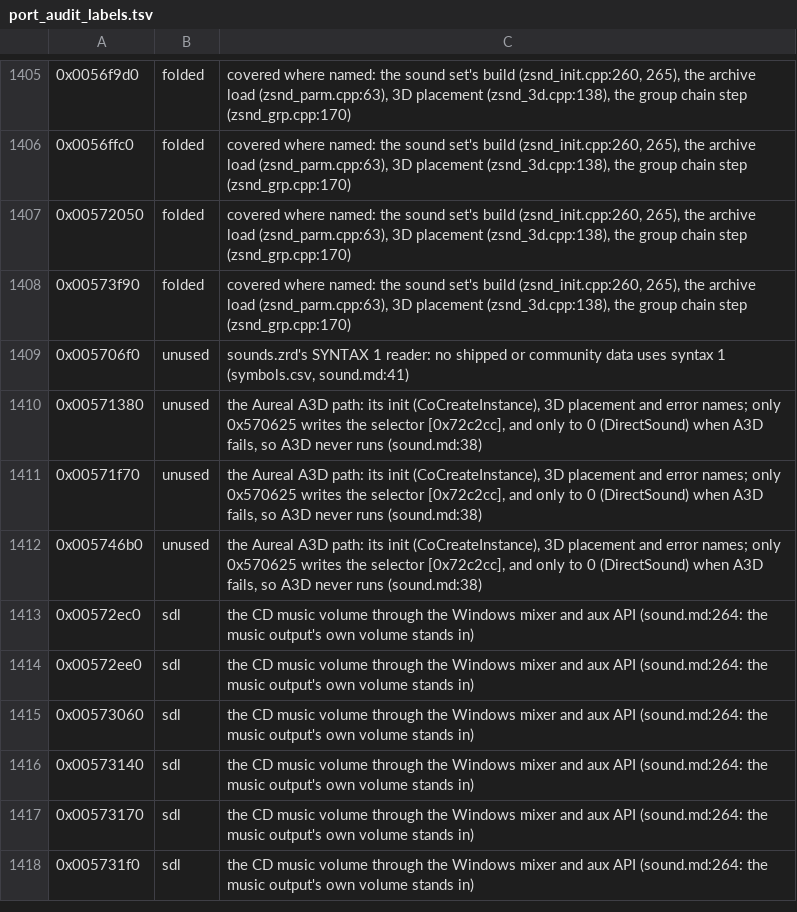
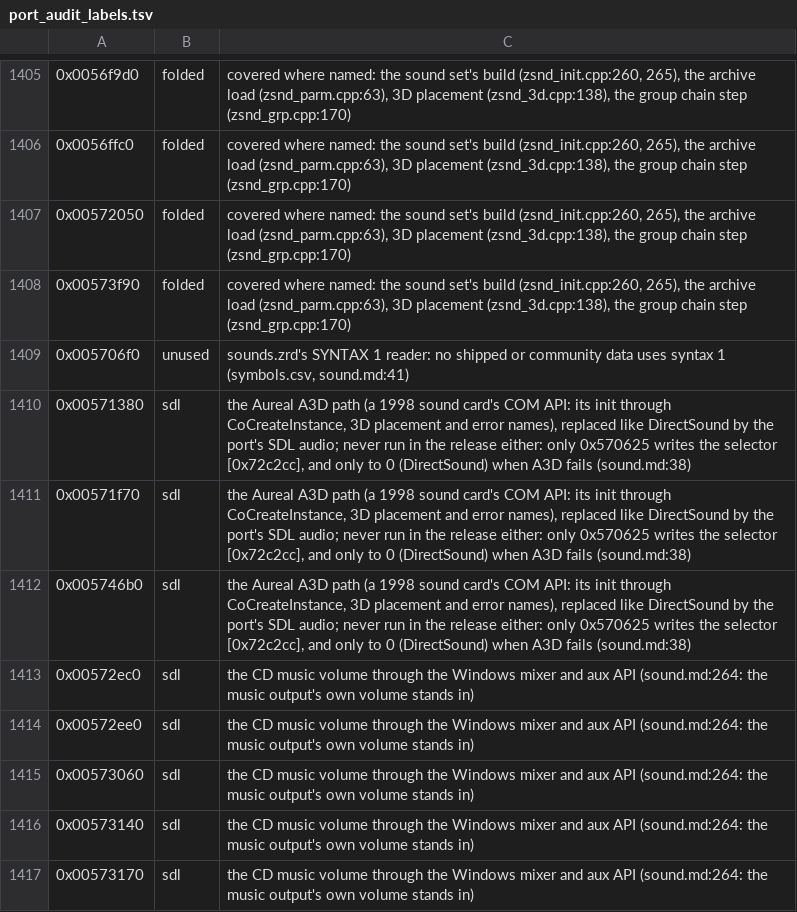
Before and after one commit to telltaleatheist/mech1-remake-re, a TSV file: tools/analysis/port_audit_labels.tsv, drawn as a sheet; only a part is shown, gaps mark what is left out; the shorter side is filled out with more unchanged rows.

Commit message:
S15 (Pirate's Moon): main's A3D relabel (bf18fdbf) crossed; PM's twins 0x591ce0, 0x592cc0 (by MW3's row), 0x595360 relabelled replaced (sdl)

```diff
--- a/tools/analysis/port_audit_labels.tsv
+++ b/tools/analysis/port_audit_labels.tsv
@@ -1409,5 +1409,5 @@
 0x005706f0	unused	sounds.zrd's SYNTAX 1 reader: no shipped or community data uses syntax 1 (symbols.csv, sound.md:41)
-0x00571380	unused	the Aureal A3D path: its init (CoCreateInstance), 3D placement and error names; only 0x570625 writes the selector [0x72c2cc], and only to 0 (DirectSound) when A3D fails, so A3D never runs (sound.md:38)
-0x00571f70	unused	the Aureal A3D path: its init (CoCreateInstance), 3D placement and error names; only 0x570625 writes the selector [0x72c2cc], and only to 0 (DirectSound) when A3D fails, so A3D never runs (sound.md:38)
-0x005746b0	unused	the Aureal A3D path: its init (CoCreateInstance), 3D placement and error names; only 0x570625 writes the selector [0x72c2cc], and only to 0 (DirectSound) when A3D fails, so A3D never runs (sound.md:38)
+0x00571380	sdl	the Aureal A3D path (a 1998 sound card's COM API: its init through CoCreateInstance, 3D placement and error names), replaced like DirectSound by the port's SDL audio; never run in the release either: only 0x570625 writes the selector [0x72c2cc], and only to 0 (DirectSound) when A3D fails (sound.md:38)
+0x00571f70	sdl	the Aureal A3D path (a 1998 sound card's COM API: its init through CoCreateInstance, 3D placement and error names), replaced like DirectSound by the port's SDL audio; never run in the release either: only 0x570625 writes the selector [0x72c2cc], and only to 0 (DirectSound) when A3D fails (sound.md:38)
+0x005746b0	sdl	the Aureal A3D path (a 1998 sound card's COM API: its init through CoCreateInstance, 3D placement and error names), replaced like DirectSound by the port's SDL audio; never run in the release either: only 0x570625 writes the selector [0x72c2cc], and only to 0 (DirectSound) when A3D fails (sound.md:38)
 0x00572ec0	sdl	the CD music volume through the Windows mixer and aux API (sound.md:264: the music output's own volume stands in)
```
Also changed, not shown: 2 other files.
